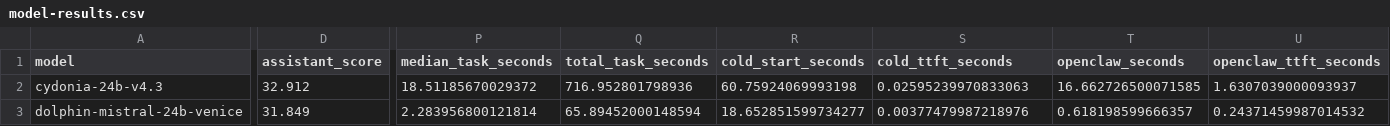
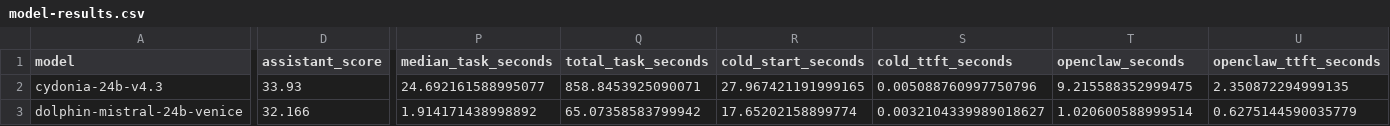
Before and after one commit to 211lab/language-model-research, a CSV file: docs/assistant-benchmark/model-results.csv, drawn as a sheet; only a part is shown, gaps mark what is left out; the diff covers the shown part only; the diff names each change by its address in the sheet, - before the commit and + after, or states it on an @@ line.

```diff
--- a/docs/assistant-benchmark/model-results.csv
+++ b/docs/assistant-benchmark/model-results.csv
-D2 (assistant_score): 32.912
+D2 (assistant_score): 33.93
-P2 (median_task_seconds): 18.51185670029372
+P2 (median_task_seconds): 24.692161588995077
-Q2 (total_task_seconds): 716.952801798936
+Q2 (total_task_seconds): 858.8453925090071
-R2 (cold_start_seconds): 60.75924069993198
+R2 (cold_start_seconds): 27.967421191999165
-S2 (cold_ttft_seconds): 0.02595239970833063
+S2 (cold_ttft_seconds): 0.005088760997750796
-T2 (openclaw_seconds): 16.662726500071585
+T2 (openclaw_seconds): 9.215588352999475
-U2 (openclaw_ttft_seconds): 1.6307039000093937
+U2 (openclaw_ttft_seconds): 2.350872294999135
-D3 (assistant_score): 31.849
+D3 (assistant_score): 32.166
-P3 (median_task_seconds): 2.283956800121814
+P3 (median_task_seconds): 1.914171438998892
-Q3 (total_task_seconds): 65.89452000148594
+Q3 (total_task_seconds): 65.07358583799942
-R3 (cold_start_seconds): 18.652851599734277
+R3 (cold_start_seconds): 17.65202158899774
-S3 (cold_ttft_seconds): 0.00377479987218976
+S3 (cold_ttft_seconds): 0.0032104339989018627
-T3 (openclaw_seconds): 0.618198599666357
+T3 (openclaw_seconds): 1.020600588999514
-U3 (openclaw_ttft_seconds): 0.24371459987014532
+U3 (openclaw_ttft_seconds): 0.6275144590035779
```
Also changed, not shown: 126 edited cells elsewhere in this file, 20 other files.
